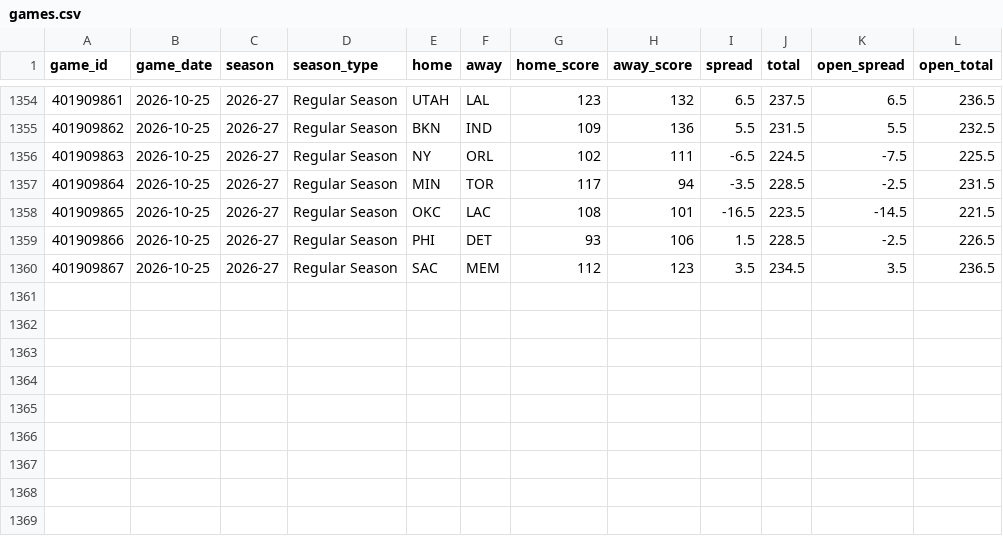
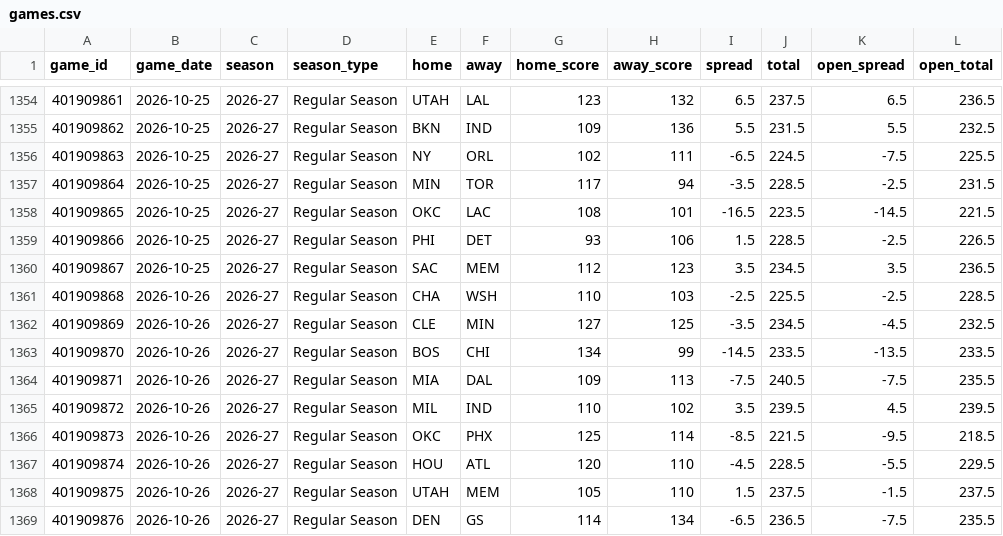
Before and after one commit to Sleepyad/nba-edge, a CSV file: data/games.csv, drawn as a sheet; only a part is shown, gaps mark what is left out.

```diff
--- a/data/games.csv
+++ b/data/games.csv
@@ -1360 +1360,10 @@ game_id,game_date,season,season_type,home,away,home_score,away_score,spread,tota
 401909867,2026-10-25,2026-27,Regular Season,SAC,MEM,112,123,3.5,234.5,3.5,236.5
+401909868,2026-10-26,2026-27,Regular Season,CHA,WSH,110,103,-2.5,225.5,-2.5,228.5
+401909869,2026-10-26,2026-27,Regular Season,CLE,MIN,127,125,-3.5,234.5,-4.5,232.5
+401909870,2026-10-26,2026-27,Regular Season,BOS,CHI,134,99,-14.5,233.5,-13.5,233.5
+401909871,2026-10-26,2026-27,Regular Season,MIA,DAL,109,113,-7.5,240.5,-7.5,235.5
+401909872,2026-10-26,2026-27,Regular Season,MIL,IND,110,102,3.5,239.5,4.5,239.5
+401909873,2026-10-26,2026-27,Regular Season,OKC,PHX,125,114,-8.5,221.5,-9.5,218.5
+401909874,2026-10-26,2026-27,Regular Season,HOU,ATL,120,110,-4.5,228.5,-5.5,229.5
+401909875,2026-10-26,2026-27,Regular Season,UTAH,MEM,105,110,1.5,237.5,-1.5,237.5
+401909876,2026-10-26,2026-27,Regular Season,DEN,GS,114,134,-6.5,236.5,-7.5,235.5
```
Also changed, not shown: data/lines.csv, data/paper_bets.csv, 7 other files.
